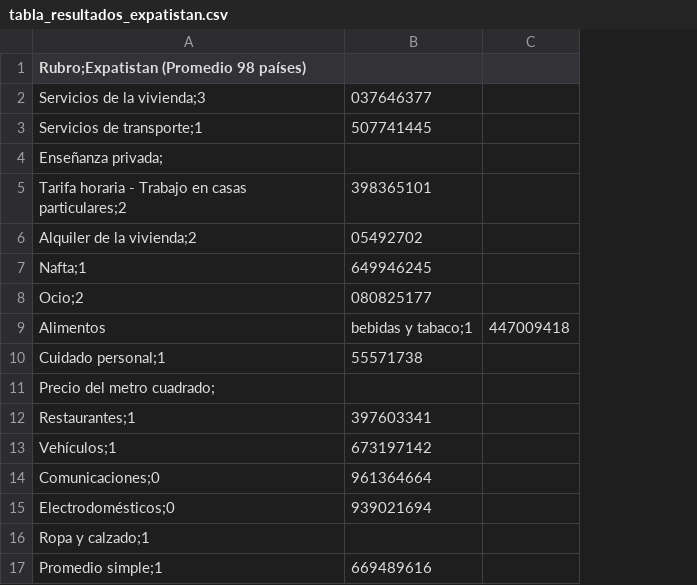
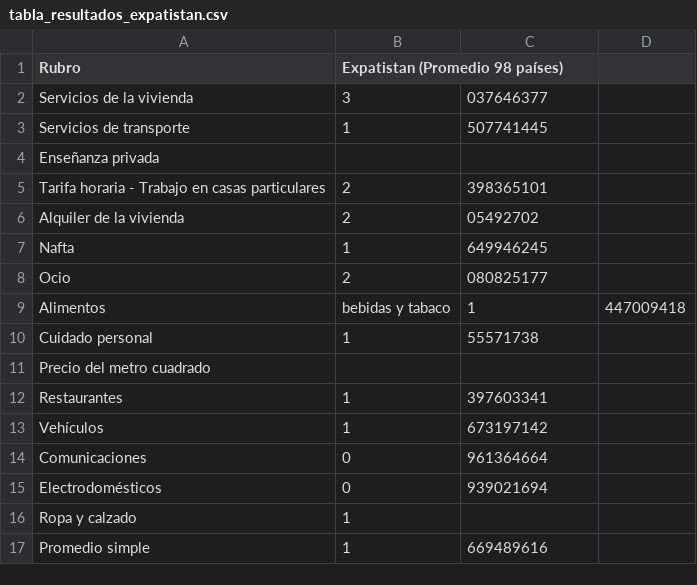
Before and after one commit to datos-Fundar/precios-textil, a CSV file: codigo/expatistan/salidas/tabla_resultados_expatistan.csv, drawn as a sheet; removed rows and columns are numbered as before the commit, all else as after; the diff names each change by its address in the sheet, - before the commit and + after, or states it on an @@ line.

Commit message:
cambio separador de campos

```diff
--- a/codigo/expatistan/salidas/tabla_resultados_expatistan.csv
+++ b/codigo/expatistan/salidas/tabla_resultados_expatistan.csv
-column A, rows 1-17: Rubro;Expatistan (Promedio 98 países) | Servicios de la vivienda;3 | Servicios de transporte;1 | Enseñanza privada; | Tarifa horaria - Trabajo en casas particulares;2 | Alquiler de la vivienda;2 | Nafta;1 | Ocio;2 | Alimentos | Cuidado personal;1 | Precio del metro cuadrado; | Restaurantes;1 | Vehículos;1 | Comunicaciones;0 | Electrodomésticos;0 | Ropa y calzado;1 | Promedio simple;1
+column A (Rubro), rows 2-17: Servicios de la vivienda | Servicios de transporte | Enseñanza privada | Tarifa horaria - Trabajo en casas particulares | Alquiler de la vivienda | Nafta | Ocio | Alimentos | Cuidado personal | Precio del metro cuadrado | Restaurantes | Vehículos | Comunicaciones | Electrodomésticos | Ropa y calzado | Promedio simple
+column B (Expatistan (Promedio 98 países)), rows 2-17: 3 | 1 |  | 2 | 2 | 1 | 2 | bebidas y tabaco | 1 |  | 1 | 1 | 0 | 0 | 1 | 1
-C9: bebidas y tabaco;1
+C9: 1
```
